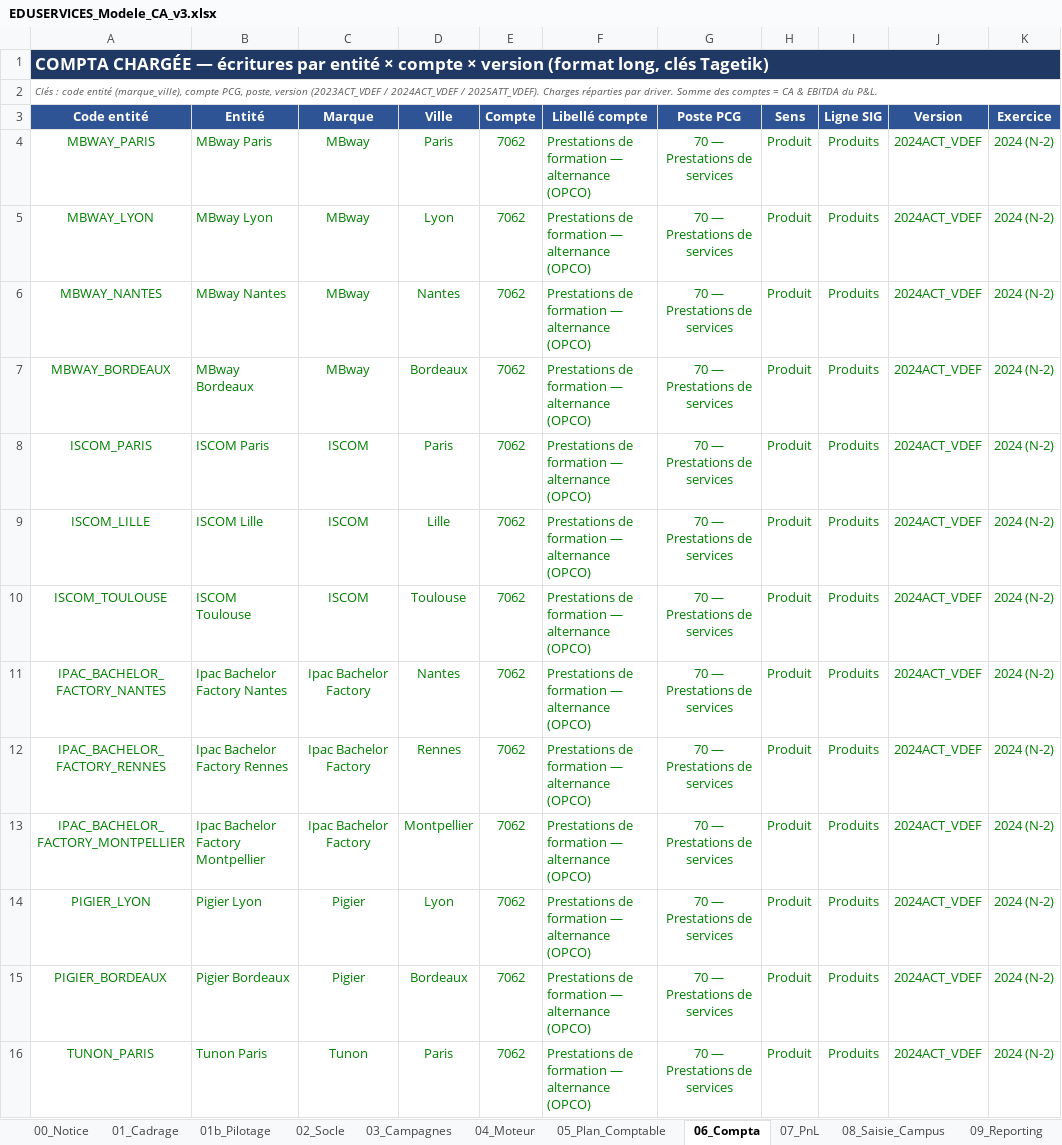
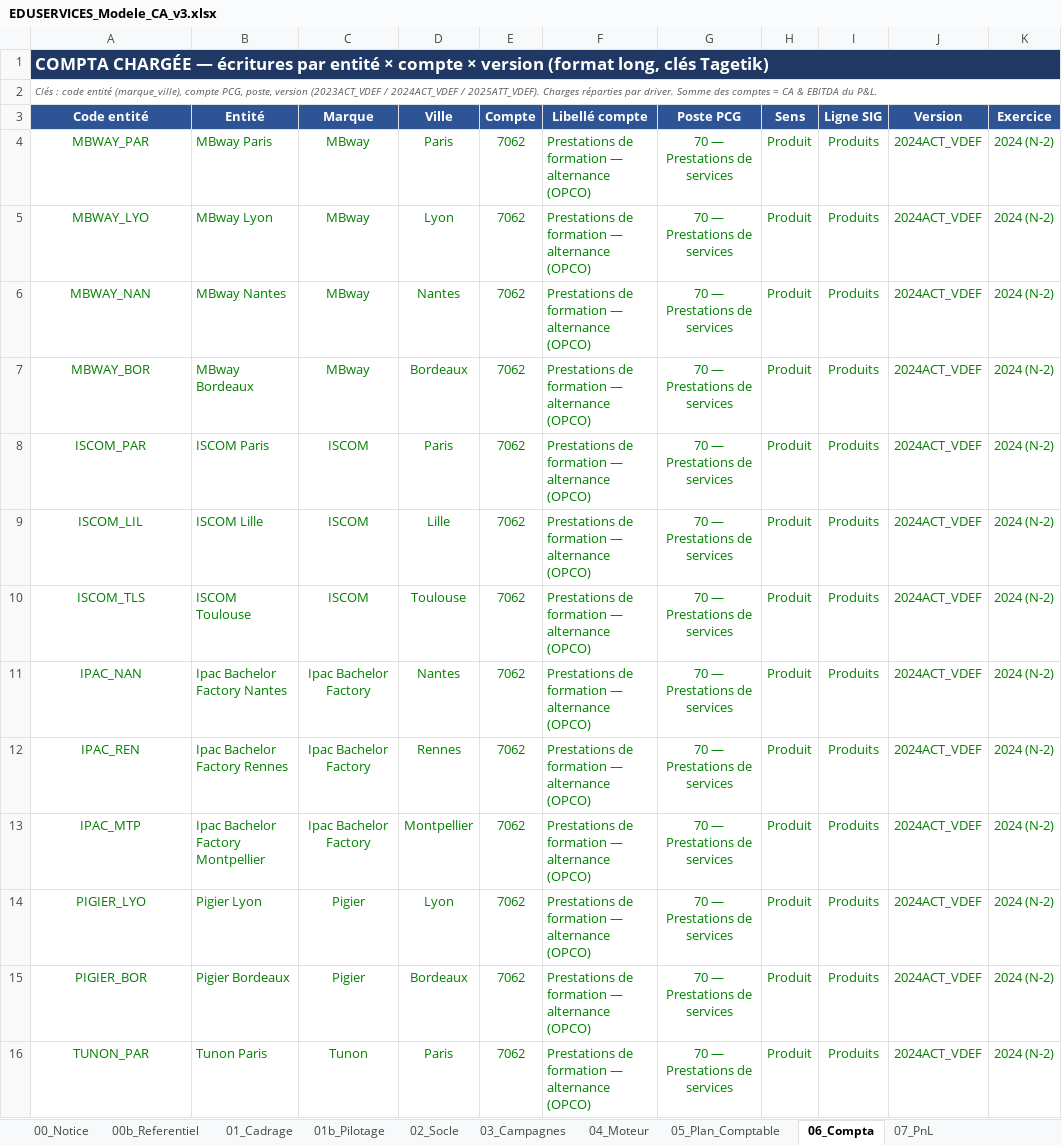
Before and after one commit to elmeziatims-art/demo5, an Excel workbook: eduservices/EDUSERVICES_Modele_CA_v3.xlsx, sheet 06_Compta, drawn as a sheet; only a part is shown; values as stored, in another font and other column widths than the file's, no borders; the diff covers the shown part only; the diff names each change by its address in the sheet, - before the commit and + after, or states it on an @@ line.

```diff
--- a/eduservices/EDUSERVICES_Modele_CA_v3.xlsx (sheet 06_Compta)
+++ b/eduservices/EDUSERVICES_Modele_CA_v3.xlsx (sheet 06_Compta)
+sheet tab: 00b_Referentiel
-A4 (Code entité): MBWAY_PARIS
+A4 (Code entité): MBWAY_PAR
-A5 (Code entité): MBWAY_LYON
+A5 (Code entité): MBWAY_LYO
-A6 (Code entité): MBWAY_NANTES
+A6 (Code entité): MBWAY_NAN
-A7 (Code entité): MBWAY_BORDEAUX
+A7 (Code entité): MBWAY_BOR
-A8 (Code entité): ISCOM_PARIS
+A8 (Code entité): ISCOM_PAR
-A9 (Code entité): ISCOM_LILLE
+A9 (Code entité): ISCOM_LIL
-A10 (Code entité): ISCOM_TOULOUSE
+A10 (Code entité): ISCOM_TLS
-A11 (Code entité): IPAC_BACHELOR_FACTORY_NANTES
+A11 (Code entité): IPAC_NAN
-A12 (Code entité): IPAC_BACHELOR_FACTORY_RENNES
+A12 (Code entité): IPAC_REN
-A13 (Code entité): IPAC_BACHELOR_FACTORY_MONTPELLIER
+A13 (Code entité): IPAC_MTP
-A14 (Code entité): PIGIER_LYON
+A14 (Code entité): PIGIER_LYO
-A15 (Code entité): PIGIER_BORDEAUX
+A15 (Code entité): PIGIER_BOR
-A16 (Code entité): TUNON_PARIS
+A16 (Code entité): TUNON_PAR
```
Also changed, not shown: 638 edited cells elsewhere in this sheet, sheet 01_Cadrage, sheet 14_Sensibilite, sheet 12_Simulateur, 1 other file.
